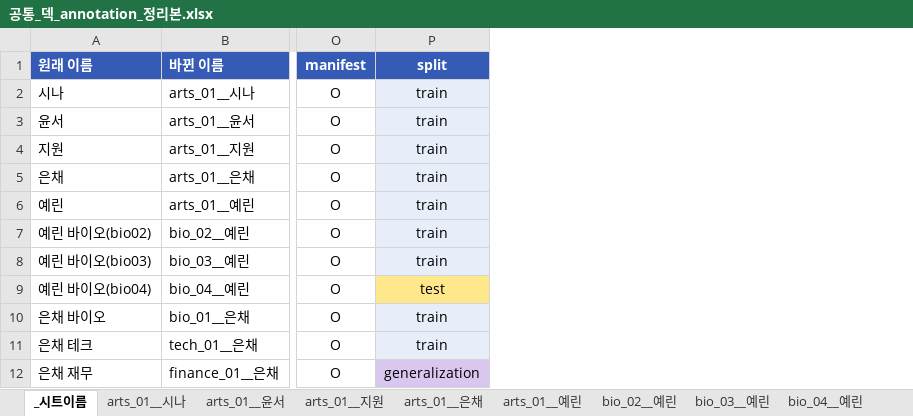
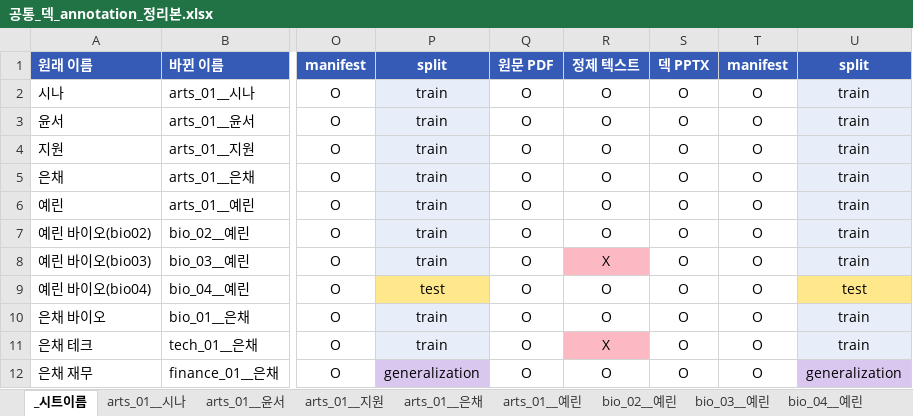
Before and after one commit to YBIGTA/29th-project-slide-factuality, an Excel workbook: annotation/공통_덱_annotation_정리본.xlsx, sheet _시트이름, drawn as a sheet; only a part is shown, gaps mark what is left out; values as stored, in another font and other column widths than the file's, no borders; the diff names each change by its address in the sheet, - before the commit and + after, or states it on an @@ line.

```diff
--- a/annotation/공통_덱_annotation_정리본.xlsx (sheet _시트이름)
+++ b/annotation/공통_덱_annotation_정리본.xlsx (sheet _시트이름)
+column Q, rows 1-12: 원문 PDF | O | O | O | O | O | O | O | O | O | O | O
+column R, rows 1-12: 정제 텍스트 | O | O | O | O | O | O | X | O | O | X | O
+column S, rows 1-12: 덱 PPTX | O | O | O | O | O | O | O | O | O | O | O
+column T, rows 1-12: manifest | O | O | O | O | O | O | O | O | O | O | O
+column U, rows 1-12: split | train | train | train | train | train | train | train | test | train | train | generalization
```
Also changed, not shown: 17 other files.
